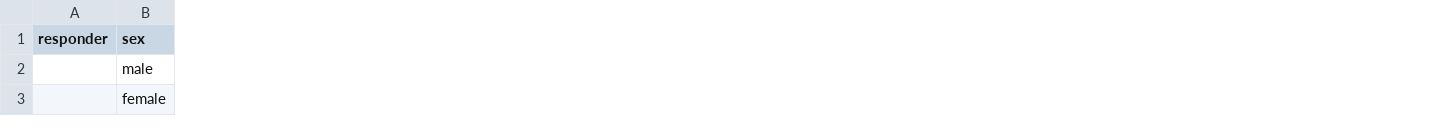
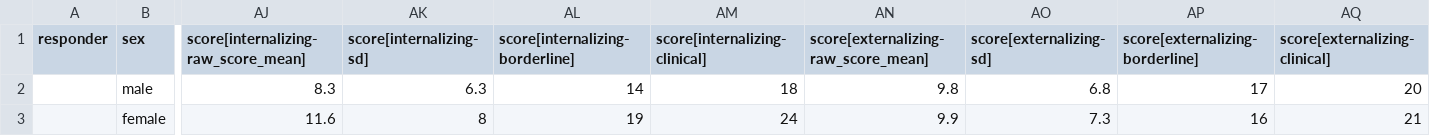
Before and after one commit to snarpur/qodiag-heroku, a CSV file: db/survey_data_references/ysr_syndrome_scale/norm.csv, drawn as a sheet; only a part is shown, gaps mark what is left out; the diff covers the shown part only; the diff names each change by its address in the sheet, - before the commit and + after, or states it on an @@ line.

```diff
--- a/db/survey_data_references/ysr_syndrome_scale/norm.csv
+++ b/db/survey_data_references/ysr_syndrome_scale/norm.csv
+column AJ, rows 1-3: score[internalizing-raw_score_mean] | 8.3 | 11.6
+column AK (score[internalizing-sd]), rows 2-3: 6.3 | 8
+column AL (score[internalizing-borderline]), rows 2-3: 14 | 19
+column AM (score[internalizing-clinical]), rows 2-3: 18 | 24
+column AN, rows 1-3: score[externalizing-raw_score_mean] | 9.8 | 9.9
+column AO (score[externalizing-sd]), rows 2-3: 6.8 | 7.3
+column AP (score[externalizing-borderline]), rows 2-3: 17 | 16
+column AQ (score[externalizing-clinical]), rows 2-3: 20 | 21
```
Also changed, not shown: 18 edited cells elsewhere in this file, 45 other files.
